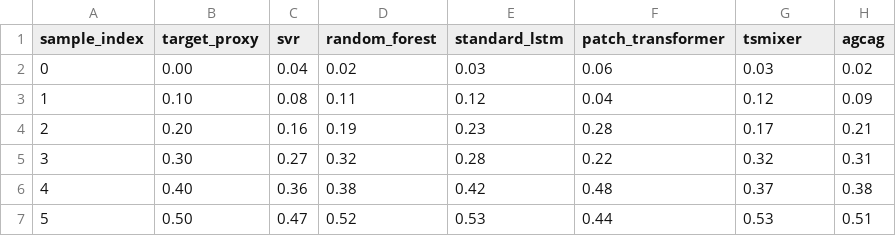
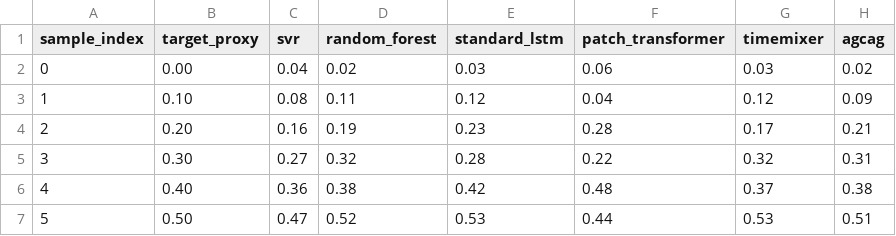
Before and after one commit to PeerReviewedPanda/AG-CAG, a CSV file: examples/synthetic_demo.csv, drawn as a sheet.

```diff
--- a/examples/synthetic_demo.csv
+++ b/examples/synthetic_demo.csv
@@ -1,2 +1,2 @@
-sample_index,target_proxy,svr,random_forest,standard_lstm,patch_transformer,tsmixer,agcag
+sample_index,target_proxy,svr,random_forest,standard_lstm,patch_transformer,timemixer,agcag
 0,0.00,0.04,0.02,0.03,0.06,0.03,0.02
```
Also changed, not shown: 3 other files.
